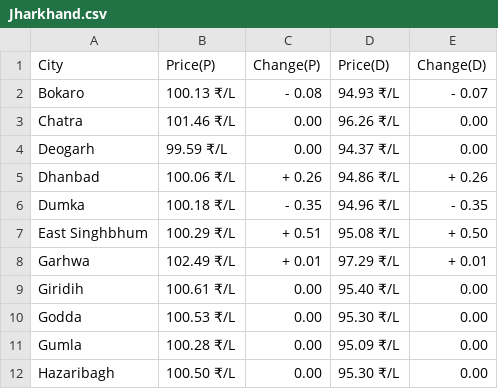
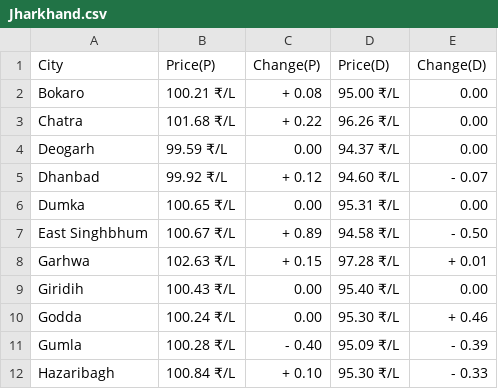
Before and after one commit to Asvin1/FuelishCLI, a CSV file: assets/Jharkhand.csv, drawn as a sheet; only a part is shown; the diff covers the shown part only.

Commit message:
Data-2024-01-21T01:58:32

```diff
--- a/assets/Jharkhand.csv
+++ b/assets/Jharkhand.csv
@@ -1,12 +1,12 @@
 City,Price(P),Change(P),Price(D),Change(D)
-Bokaro,100.13 ₹/L,- 0.08,94.93 ₹/L,- 0.07
-Chatra,101.46 ₹/L,  0.00,96.26 ₹/L,  0.00
+Bokaro,100.21 ₹/L,+ 0.08,95.00 ₹/L,  0.00
+Chatra,101.68 ₹/L,+ 0.22,96.26 ₹/L,  0.00
 Deogarh,99.59 ₹/L,  0.00,94.37 ₹/L,  0.00
-Dhanbad,100.06 ₹/L,+ 0.26,94.86 ₹/L,+ 0.26
-Dumka,100.18 ₹/L,- 0.35,94.96 ₹/L,- 0.35
-East Singhbhum,100.29 ₹/L,+ 0.51,95.08 ₹/L,+ 0.50
-Garhwa,102.49 ₹/L,+ 0.01,97.29 ₹/L,+ 0.01
-Giridih,100.61 ₹/L,  0.00,95.40 ₹/L,  0.00
-Godda,100.53 ₹/L,  0.00,95.30 ₹/L,  0.00
-Gumla,100.28 ₹/L,  0.00,95.09 ₹/L,  0.00
-Hazaribagh,100.50 ₹/L,  0.00,95.30 ₹/L,  0.00
+Dhanbad,99.92 ₹/L,+ 0.12,94.60 ₹/L,- 0.07
+Dumka,100.65 ₹/L,  0.00,95.31 ₹/L,  0.00
+East Singhbhum,100.67 ₹/L,+ 0.89,94.58 ₹/L,- 0.50
+Garhwa,102.63 ₹/L,+ 0.15,97.28 ₹/L,+ 0.01
+Giridih,100.43 ₹/L,  0.00,95.40 ₹/L,  0.00
+Godda,100.24 ₹/L,  0.00,95.30 ₹/L,+ 0.46
+Gumla,100.28 ₹/L,- 0.40,95.09 ₹/L,- 0.39
+Hazaribagh,100.84 ₹/L,+ 0.10,95.30 ₹/L,- 0.33
```
Also changed, not shown: 18 edited cells elsewhere in this file, State.csv, assets/Andhra Pradesh.csv, 27 other files.
